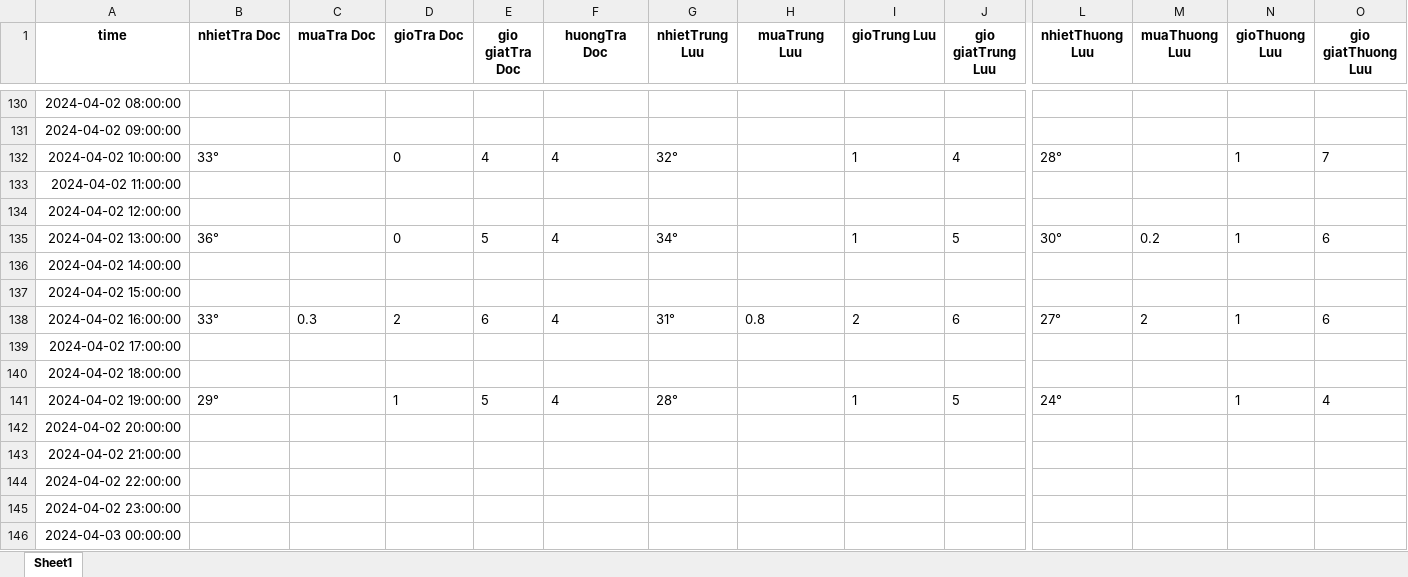
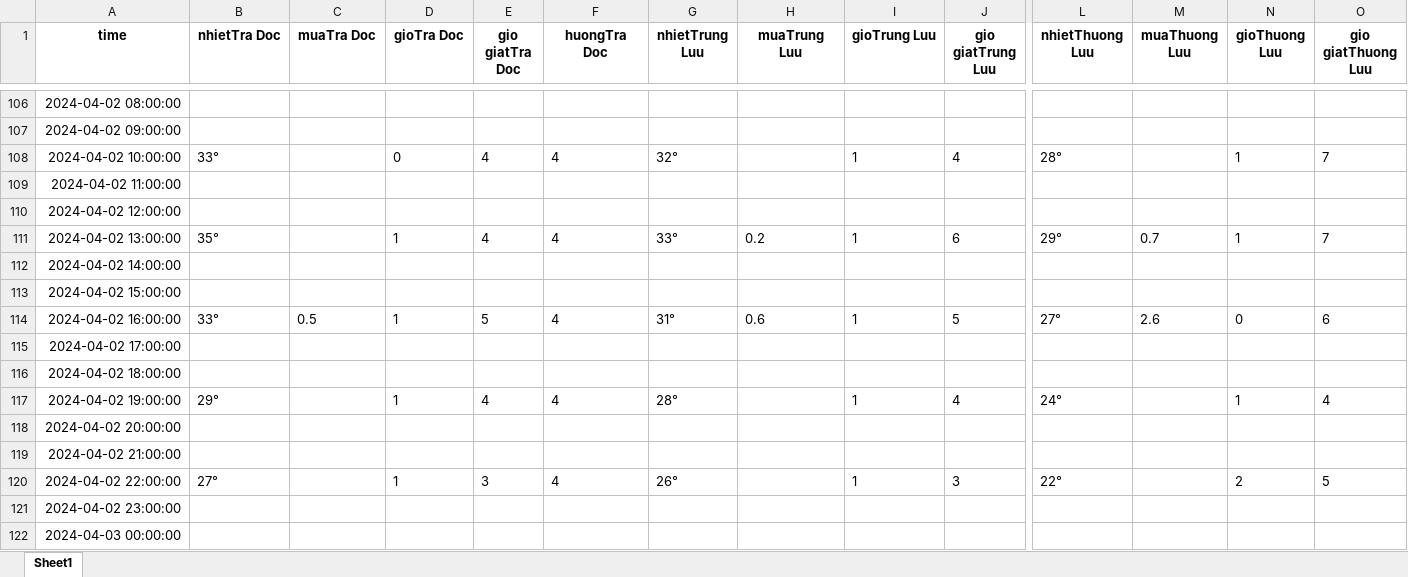
Before and after one commit to truongbien2501/SONGTRANH2, an Excel workbook: DATA/windy_db.xlsx, sheet Sheet1, drawn as a sheet; only a part is shown, gaps mark what is left out; values as stored, in another font and other column widths than the file's, no borders; addresses are those after the commit; the diff covers the shown part only; the diff names each change by its address in the sheet, - before the commit and + after, or states it on an @@ line.

```diff
--- a/DATA/windy_db.xlsx (sheet Sheet1)
+++ b/DATA/windy_db.xlsx (sheet Sheet1)
-B111 (nhietTra Doc): 36°
+B111 (nhietTra Doc): 35°
-D111 (gioTra Doc): 0
+D111 (gioTra Doc): 1
-E111 (gio giatTra Doc): 5
+E111 (gio giatTra Doc): 4
-G111 (nhietTrung Luu): 34°
+G111 (nhietTrung Luu): 33°
-H111 (muaTrung Luu): (empty)
+H111 (muaTrung Luu): 0.2
-J111 (gio giatTrung Luu): 5
+J111 (gio giatTrung Luu): 6
-L111 (nhietThuong Luu): 30°
+L111 (nhietThuong Luu): 29°
-M111 (muaThuong Luu): 0.2
+M111 (muaThuong Luu): 0.7
-O111 (gio giatThuong Luu): 6
+O111 (gio giatThuong Luu): 7
-C114 (muaTra Doc): 0.3
+C114 (muaTra Doc): 0.5
-D114 (gioTra Doc): 2
+D114 (gioTra Doc): 1
-E114 (gio giatTra Doc): 6
+E114 (gio giatTra Doc): 5
-H114 (muaTrung Luu): 0.8
+H114 (muaTrung Luu): 0.6
-I114 (gioTrung Luu): 2
+I114 (gioTrung Luu): 1
-J114 (gio giatTrung Luu): 6
+J114 (gio giatTrung Luu): 5
-M114 (muaThuong Luu): 2
+M114 (muaThuong Luu): 2.6
-N114 (gioThuong Luu): 1
+N114 (gioThuong Luu): 0
-E117 (gio giatTra Doc): 5
+E117 (gio giatTra Doc): 4
-J117 (gio giatTrung Luu): 5
+J117 (gio giatTrung Luu): 4
-B120 (nhietTra Doc): (empty)
+B120 (nhietTra Doc): 27°
-D120 (gioTra Doc): (empty)
+D120 (gioTra Doc): 1
-E120 (gio giatTra Doc): (empty)
+E120 (gio giatTra Doc): 3
-F120 (huongTra Doc): (empty)
+F120 (huongTra Doc): 4
-G120 (nhietTrung Luu): (empty)
+G120 (nhietTrung Luu): 26°
-I120 (gioTrung Luu): (empty)
+I120 (gioTrung Luu): 1
-J120 (gio giatTrung Luu): (empty)
+J120 (gio giatTrung Luu): 3
-L120 (nhietThuong Luu): (empty)
+L120 (nhietThuong Luu): 22°
-N120 (gioThuong Luu): (empty)
+N120 (gioThuong Luu): 2
-O120 (gio giatThuong Luu): (empty)
+O120 (gio giatThuong Luu): 5
```
Also changed, not shown: 24 added rows, 24 removed rows and 535 edited cells elsewhere in this sheet, 7 other files.
